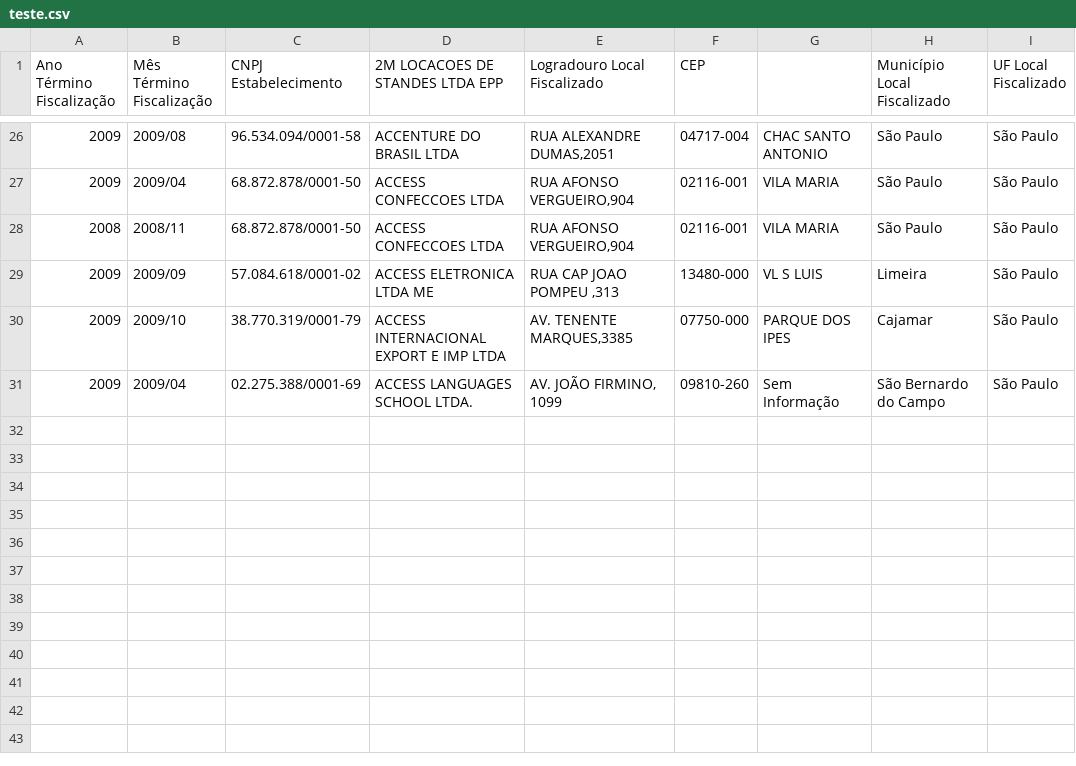
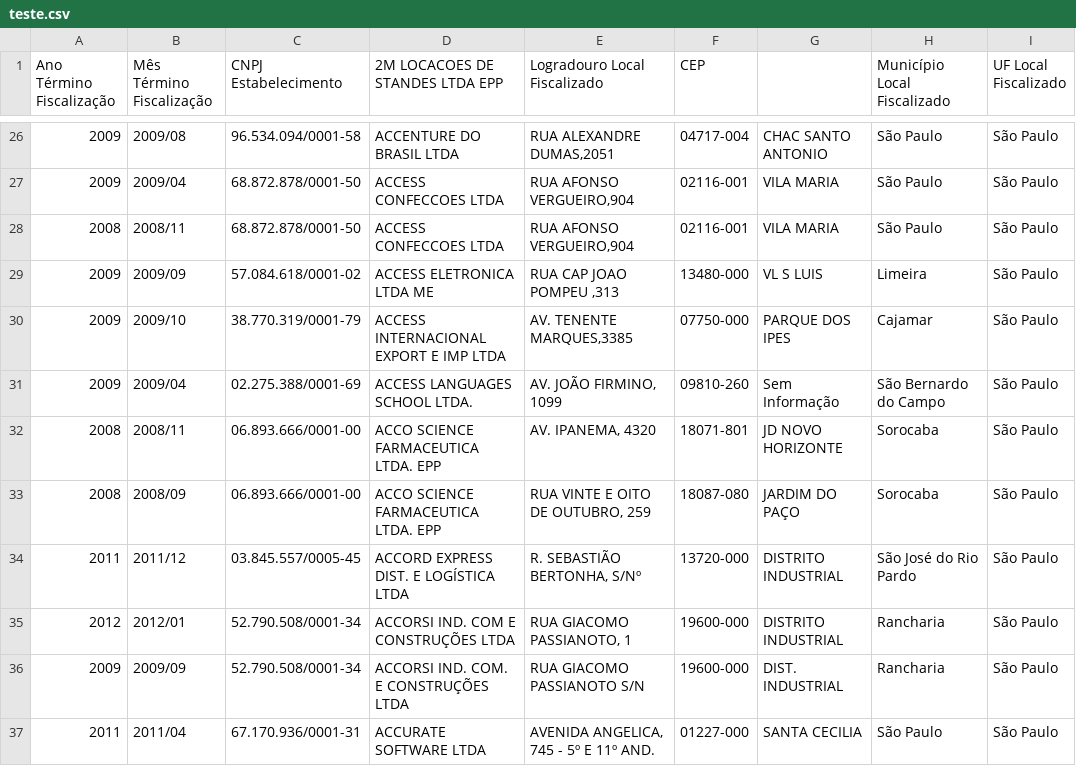
Before and after one commit to jrdutra/Arquitetura-e-Modelagem-de-Software, a CSV file: projeto-empresas/teste.csv, drawn as a sheet; only a part is shown, gaps mark what is left out; the diff names each change by its address in the sheet, - before the commit and + after, or states it on an @@ line.

```diff
--- a/projeto-empresas/teste.csv
+++ b/projeto-empresas/teste.csv
+row 32: 2008 | 2008/11 | 06.893.666/0001-00 | ACCO SCIENCE FARMACEUTICA LTDA. EPP | AV. IPANEMA, 4320 | 18071-801 | JD NOVO HORIZONTE | Sorocaba | São Paulo
+row 33: 2008 | 2008/09 | 06.893.666/0001-00 | ACCO SCIENCE FARMACEUTICA LTDA. EPP | RUA VINTE E OITO DE OUTUBRO, 259 | 18087-080 | JARDIM DO PAÇO | Sorocaba | São Paulo
+row 34: 2011 | 2011/12 | 03.845.557/0005-45 | ACCORD EXPRESS DIST. E LOGÍSTICA LTDA | R. SEBASTIÃO BERTONHA, S/Nº | 13720-000 | DISTRITO INDUSTRIAL | São José do Rio Pardo | São Paulo
+row 35: 2012 | 2012/01 | 52.790.508/0001-34 | ACCORSI IND. COM E CONSTRUÇÕES LTDA | RUA GIACOMO PASSIANOTO, 1 | 19600-000 | DISTRITO INDUSTRIAL | Rancharia | São Paulo
+row 36: 2009 | 2009/09 | 52.790.508/0001-34 | ACCORSI IND. COM. E CONSTRUÇÕES LTDA | RUA GIACOMO PASSIANOTO S/N | 19600-000 | DIST. INDUSTRIAL | Rancharia | São Paulo
+row 37: 2011 | 2011/04 | 67.170.936/0001-31 | ACCURATE SOFTWARE LTDA | AVENIDA ANGELICA, 745 - 5º E 11º AND. | 01227-000 | SANTA CECILIA | São Paulo | São Paulo
```
Also changed, not shown: 1 other file.
